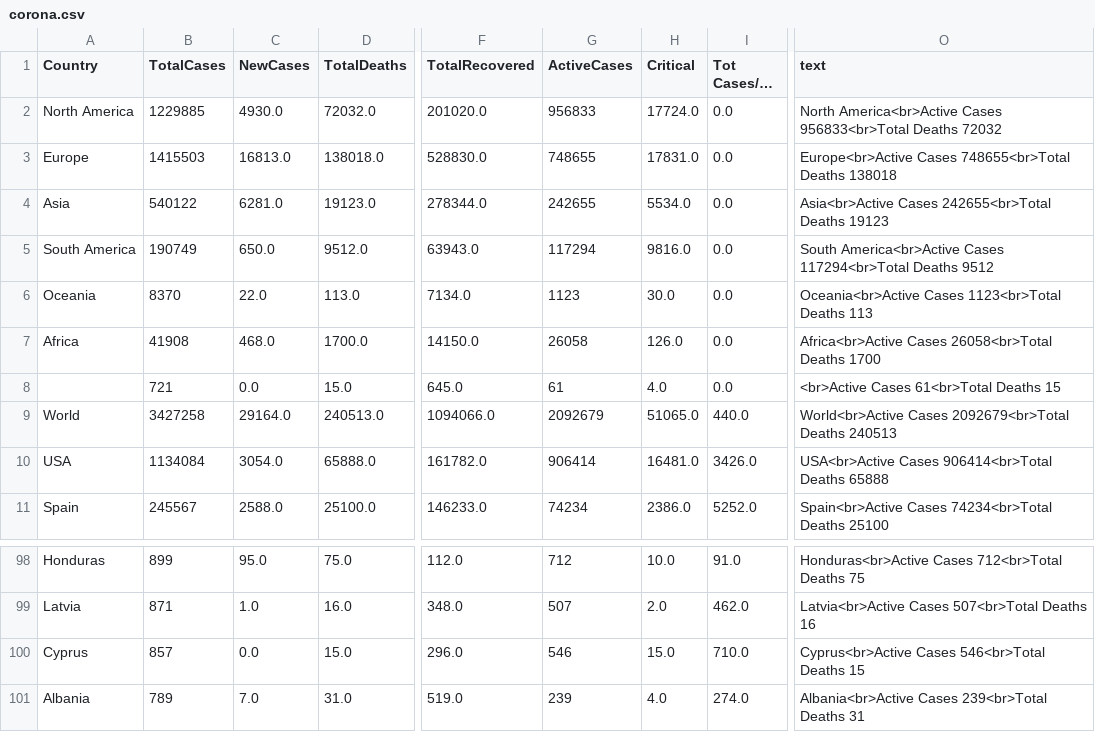
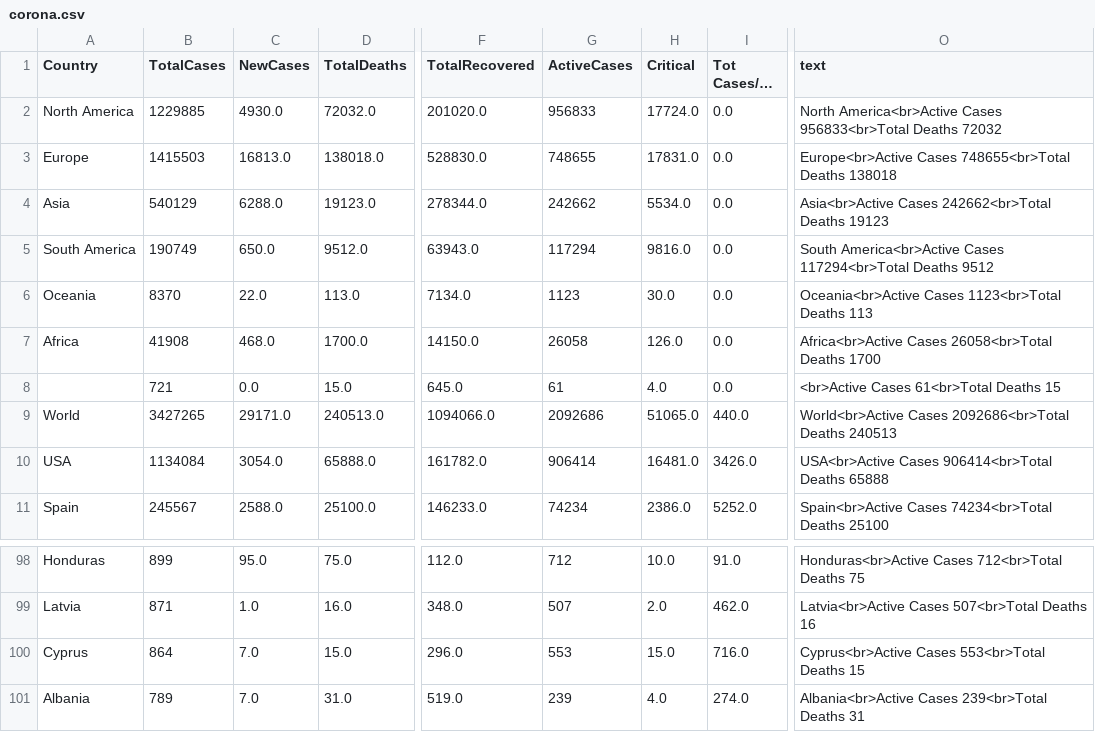
Before and after one commit to amtam0/coronavirus-world-map, a CSV file: static/data/corona.csv, drawn as a sheet; only a part is shown, gaps mark what is left out; long unchanged cells end in …; the diff names each change by its address in the sheet, - before the commit and + after, or states it on an @@ line.

Commit message:
update datatable

```diff
--- a/static/data/corona.csv
+++ b/static/data/corona.csv
-B4 (TotalCases): 540122
+B4 (TotalCases): 540129
-C4 (NewCases): 6281.0
+C4 (NewCases): 6288.0
-G4 (ActiveCases): 242655
+G4 (ActiveCases): 242662
-O4 (text): Asia<br>Active Cases 242655<br>Total Deaths 19123
+O4 (text): Asia<br>Active Cases 242662<br>Total Deaths 19123
-B9 (TotalCases): 3427258
+B9 (TotalCases): 3427265
-C9 (NewCases): 29164.0
+C9 (NewCases): 29171.0
-G9 (ActiveCases): 2092679
+G9 (ActiveCases): 2092686
-O9 (text): World<br>Active Cases 2092679<br>Total Deaths 240513
+O9 (text): World<br>Active Cases 2092686<br>Total Deaths 240513
-B100 (TotalCases): 857
+B100 (TotalCases): 864
-C100 (NewCases): 0.0
+C100 (NewCases): 7.0
-G100 (ActiveCases): 546
+G100 (ActiveCases): 553
-I100 (Tot Cases/1M pop): 710.0
+I100 (Tot Cases/1M pop): 716.0
-O100 (text): Cyprus<br>Active Cases 546<br>Total Deaths 15
+O100 (text): Cyprus<br>Active Cases 553<br>Total Deaths 15
```
